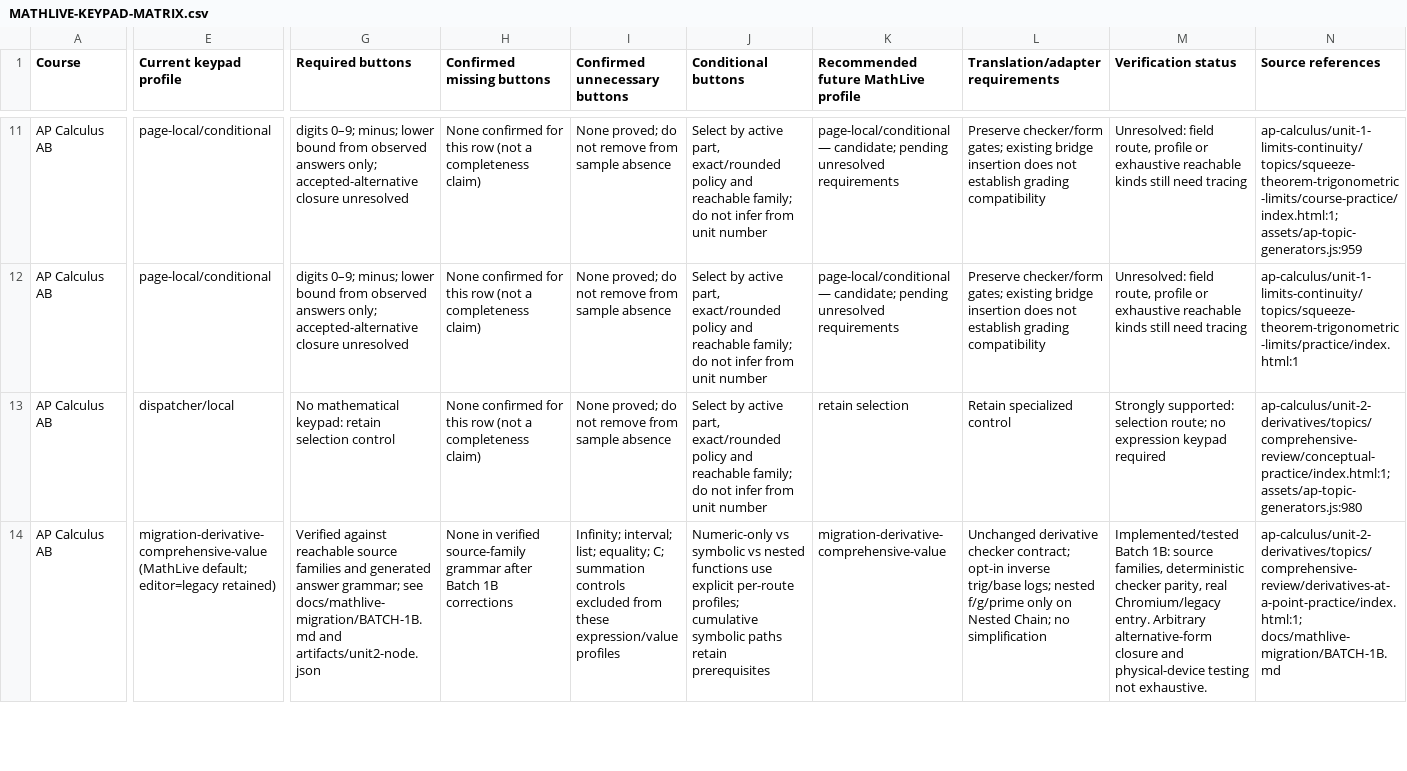
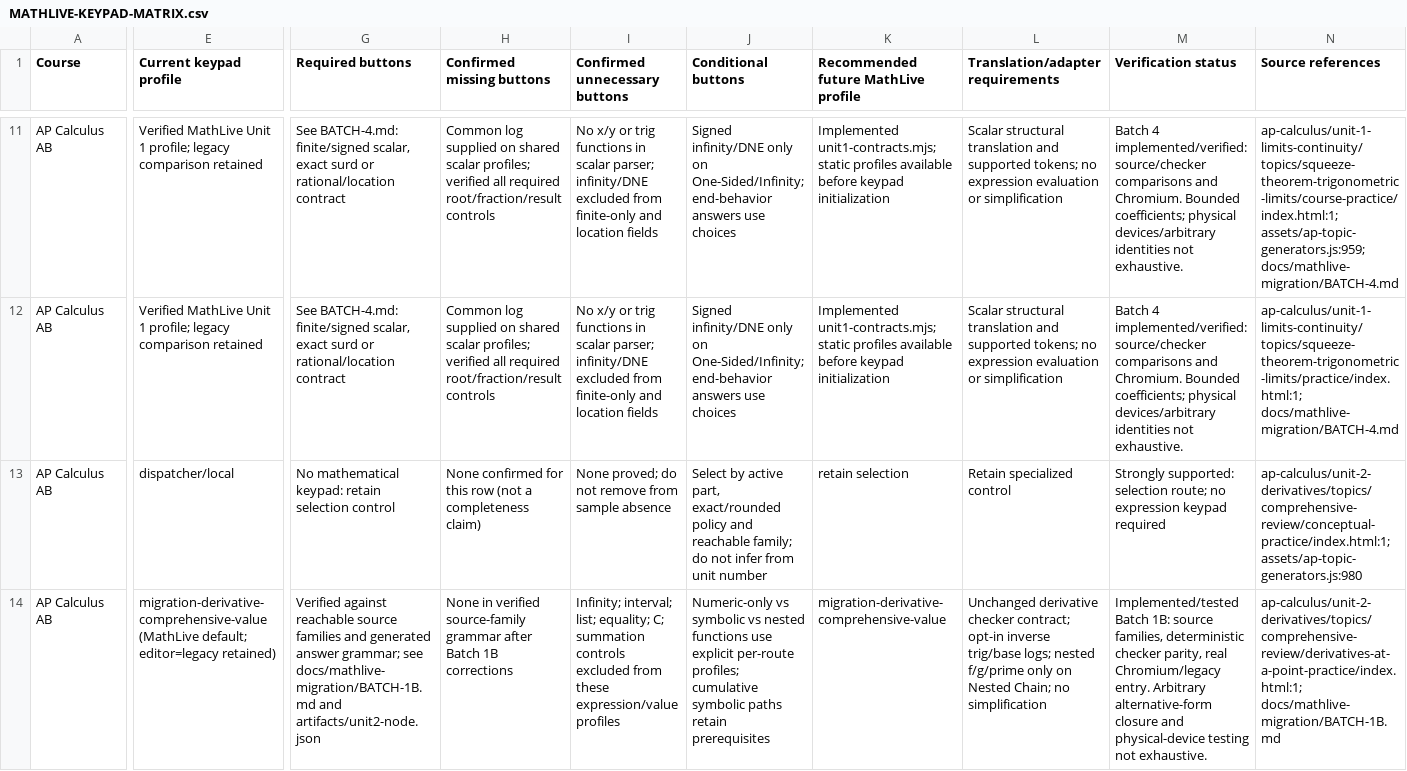
Before and after one commit to batchmath/BatchMathSite, a CSV file: docs/mathlive-keypad-audit/MATHLIVE-KEYPAD-MATRIX.csv, drawn as a sheet; only a part is shown, gaps mark what is left out; the diff covers the shown part only; the diff names each change by its address in the sheet, - before the commit and + after, or states it on an @@ line.

Commit message:
feat: migrate Unit 1 limit and location inputs to MathLive

```diff
--- a/docs/mathlive-keypad-audit/MATHLIVE-KEYPAD-MATRIX.csv
+++ b/docs/mathlive-keypad-audit/MATHLIVE-KEYPAD-MATRIX.csv
-E11:E12 (Current keypad profile): page-local/conditional
+E11:E12 (Current keypad profile): Verified MathLive Unit 1 profile; legacy comparison retained
-G11:G12 (Required buttons): digits 0–9; minus; lower bound from observed answers only; accepted-alternative closure unresolved
+G11:G12 (Required buttons): See BATCH-4.md: finite/signed scalar, exact surd or rational/location contract
-H11:H12 (Confirmed missing buttons): None confirmed for this row (not a completeness claim)
+H11:H12 (Confirmed missing buttons): Common log supplied on shared scalar profiles; verified all required root/fraction/result controls
-I11:I12 (Confirmed unnecessary buttons): None proved; do not remove from sample absence
+I11:I12 (Confirmed unnecessary buttons): No x/y or trig functions in scalar parser; infinity/DNE excluded from finite-only and location fields
-J11:J12 (Conditional buttons): Select by active part, exact/rounded policy and reachable family; do not infer from unit number
+J11:J12 (Conditional buttons): Signed infinity/DNE only on One-Sided/Infinity; end-behavior answers use choices
-K11:K12: page-local/conditional — candidate; pending unresolved requirements
+K11:K12: Implemented unit1-contracts.mjs; static profiles available before keypad initialization
-L11:L12 (Translation/adapter requirements): Preserve checker/form gates; existing bridge insertion does not establish grading compatibility
+L11:L12 (Translation/adapter requirements): Scalar structural translation and supported tokens; no expression evaluation or simplification
-M11:M12 (Verification status): Unresolved: field route, profile or exhaustive reachable kinds still need tracing
+M11:M12 (Verification status): Batch 4 implemented/verified: source/checker comparisons and Chromium. Bounded coefficients; physical devices/arbitrary identities not exhaustive.
-N11 (Source references): ap-calculus/unit-1-limits-continuity/topics/squeeze-theorem-trigonometric-limits/course-practice/index.html:1; assets/ap-topic-generators.js:959
+N11 (Source references): ap-calculus/unit-1-limits-continuity/topics/squeeze-theorem-trigonometric-limits/course-practice/index.html:1; assets/ap-topic-generators.js:959; docs/mathlive-migration/BATCH-4.md
-N12 (Source references): ap-calculus/unit-1-limits-continuity/topics/squeeze-theorem-trigonometric-limits/practice/index.html:1
+N12 (Source references): ap-calculus/unit-1-limits-continuity/topics/squeeze-theorem-trigonometric-limits/practice/index.html:1; docs/mathlive-migration/BATCH-4.md
```
Also changed, not shown: 66 edited cells elsewhere in this file, docs/mathlive-migration/ROUTES.csv, 41 other files.
